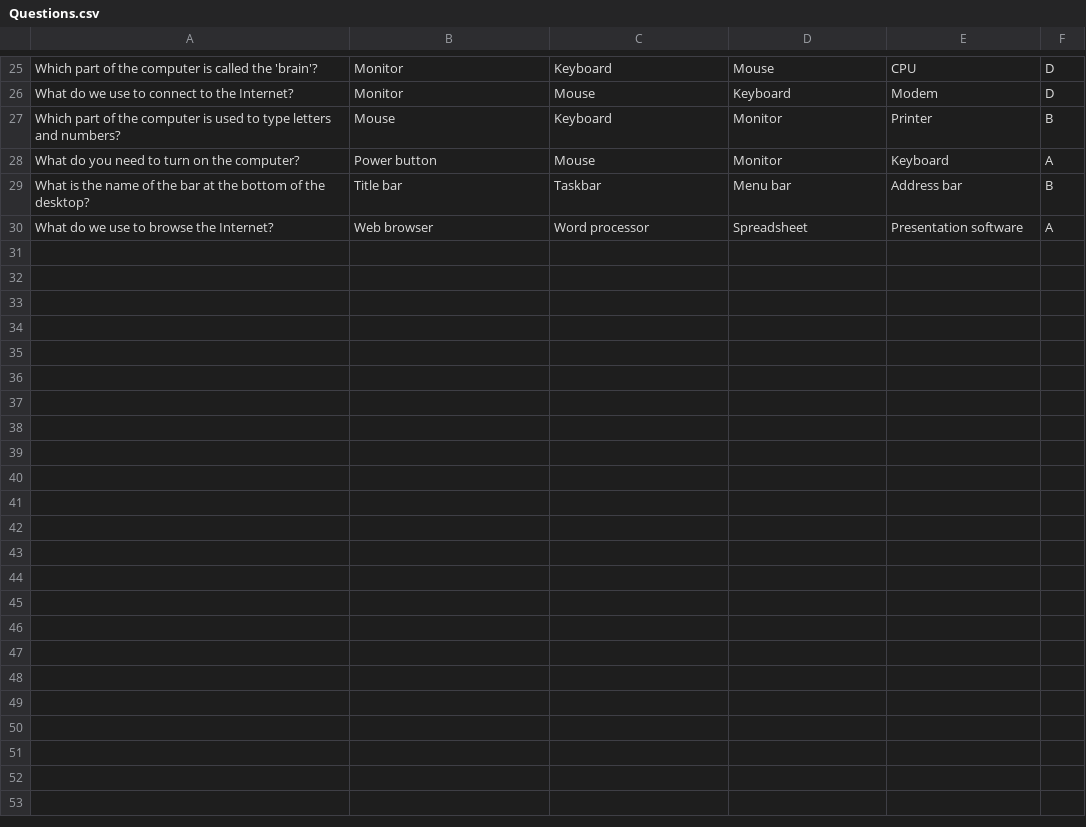
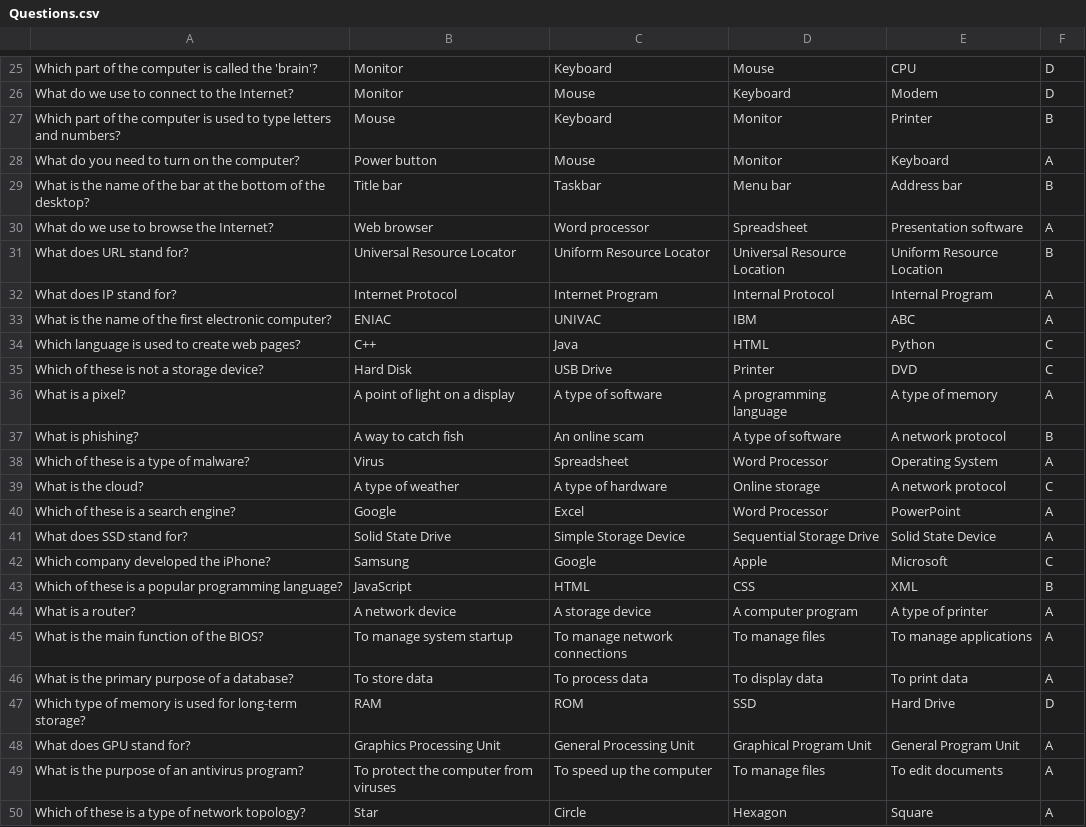
Before and after one commit to ss-mim/Multiple-Choice-Questions, a CSV file: Questions.csv, drawn as a sheet; only a part is shown, gaps mark what is left out.

```diff
--- a/Questions.csv
+++ b/Questions.csv
@@ -30 +30,21 @@ What is the name of the bar at the bottom of the desktop?,Title bar,Taskbar,Menu
 What do we use to browse the Internet?,Web browser,Word processor,Spreadsheet,Presentation software,A
+What does URL stand for?,Universal Resource Locator,Uniform Resource Locator,Universal Resource Location,Uniform Resource Location,B
+What does IP stand for?,Internet Protocol,Internet Program,Internal Protocol,Internal Program,A
+What is the name of the first electronic computer?,ENIAC,UNIVAC,IBM,ABC,A
+Which language is used to create web pages?,C++,Java,HTML,Python,C
+Which of these is not a storage device?,Hard Disk,USB Drive,Printer,DVD,C
+What is a pixel?,A point of light on a display,A type of software,A programming language,A type of memory,A
+What is phishing?,A way to catch fish,An online scam,A type of software,A network protocol,B
+Which of these is a type of malware?,Virus,Spreadsheet,Word Processor,Operating System,A
+What is the cloud?,A type of weather,A type of hardware,Online storage,A network protocol,C
+Which of these is a search engine?,Google,Excel,Word Processor,PowerPoint,A
+What does SSD stand for?,Solid State Drive,Simple Storage Device,Sequential Storage Drive,Solid State Device,A
+Which company developed the iPhone?,Samsung,Google,Apple,Microsoft,C
+Which of these is a popular programming language?,JavaScript,HTML,CSS,XML,B
+What is a router?,A network device,A storage device,A computer program,A type of printer,A
+What is the main function of the BIOS?,To manage system startup,To manage network connections,To manage files,To manage applications,A
+What is the primary purpose of a database?,To store data,To process data,To display data,To print data,A
+Which type of memory is used for long-term storage?,RAM,ROM,SSD,Hard Drive,D
+What does GPU stand for?,Graphics Processing Unit,General Processing Unit,Graphical Program Unit,General Program Unit,A
+What is the purpose of an antivirus program?,To protect the computer from viruses,To speed up the computer,To manage files,To edit documents,A
+Which of these is a type of network topology?,Star,Circle,Hexagon,Square,A
```
Also changed, not shown: 1 other file.
